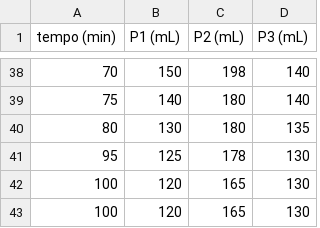
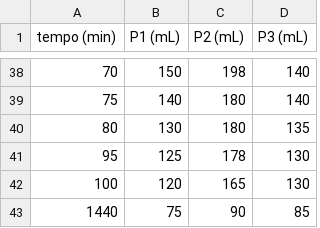
Before and after one commit to dufontana/labop, a CSV file: Dados_ExperimentaisE5.csv, drawn as a sheet; only a part is shown, gaps mark what is left out; removed rows and columns are numbered as before the commit, all else as after; the diff names each change by its address in the sheet, - before the commit and + after, or states it on an @@ line.

Commit message:
Add files via upload

```diff
--- a/Dados_ExperimentaisE5.csv
+++ b/Dados_ExperimentaisE5.csv
-row 43: 100 | 120 | 165 | 130
+row 43: 1440 | 75 | 90 | 85
```
